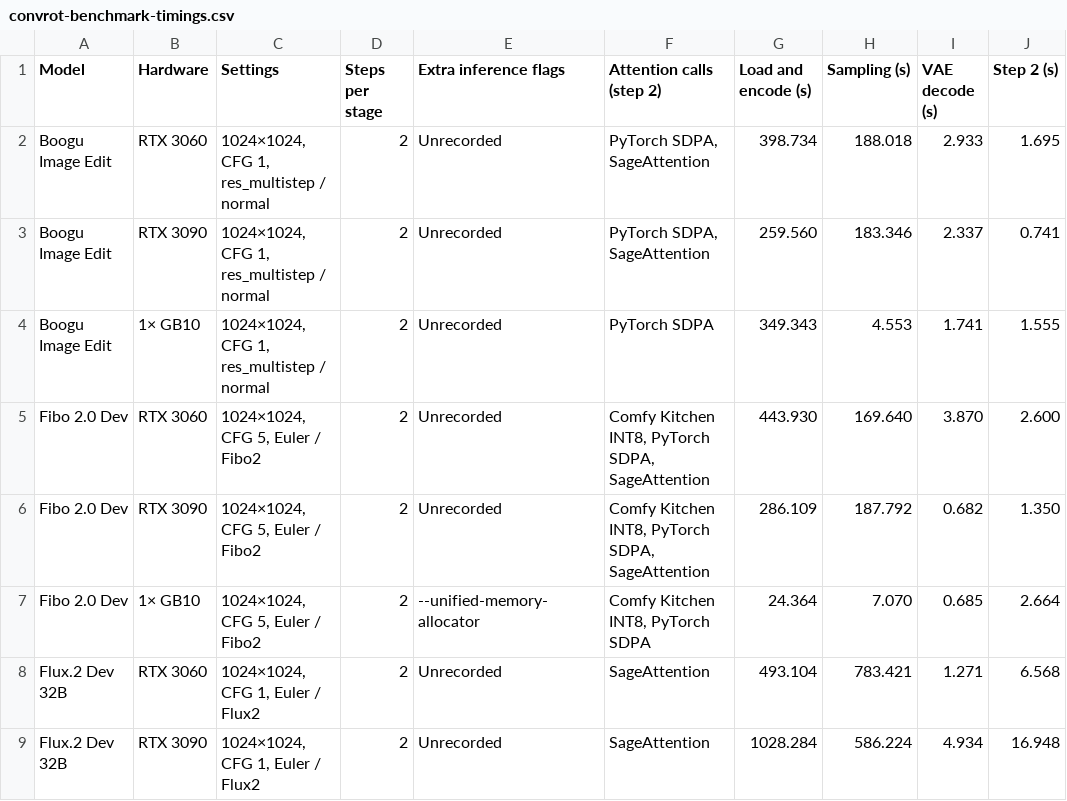
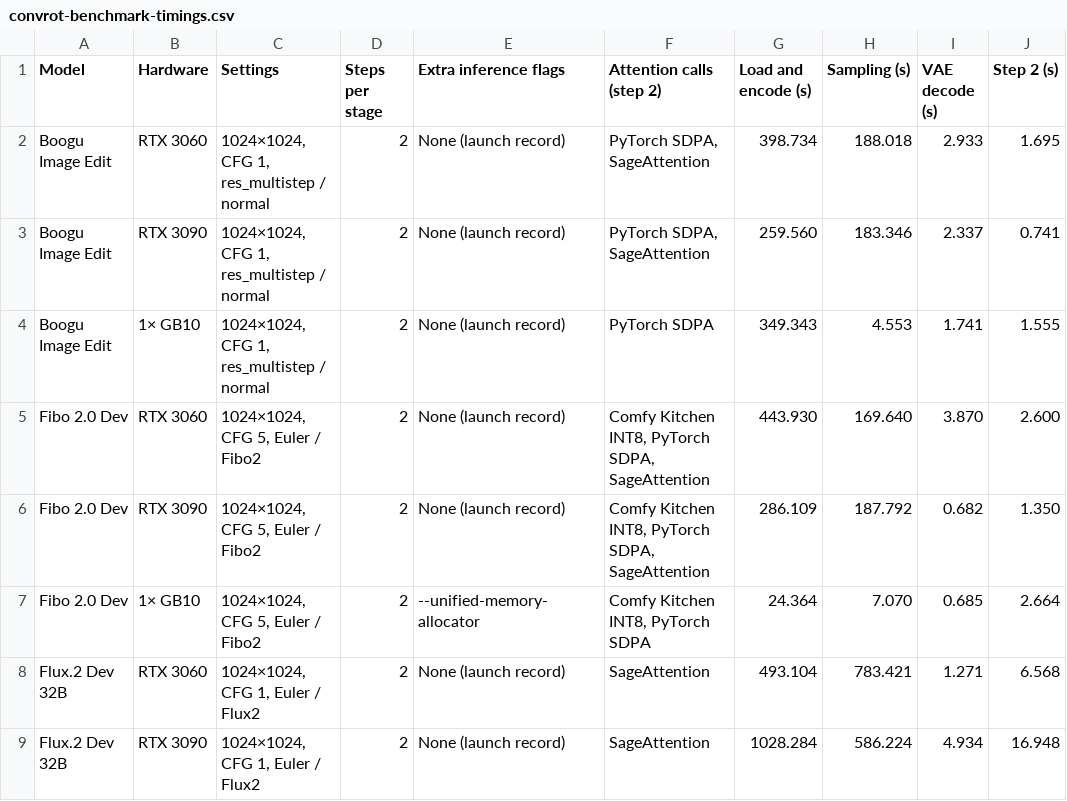
Before and after one commit to hiddenswitch/forks-pip-and-uv-installable-ComfyUI, a CSV file: docs/convrot-benchmark-timings.csv, drawn as a sheet; only a part is shown; the diff covers the shown part only; the diff names each change by its address in the sheet, - before the commit and + after, or states it on an @@ line.

```diff
--- a/docs/convrot-benchmark-timings.csv
+++ b/docs/convrot-benchmark-timings.csv
-E2:E6 (Extra inference flags): Unrecorded
+E2:E6 (Extra inference flags): None (launch record)
-E8:E9 (Extra inference flags): Unrecorded
+E8:E9 (Extra inference flags): None (launch record)
```
Also changed, not shown: 30 edited cells elsewhere in this file.
